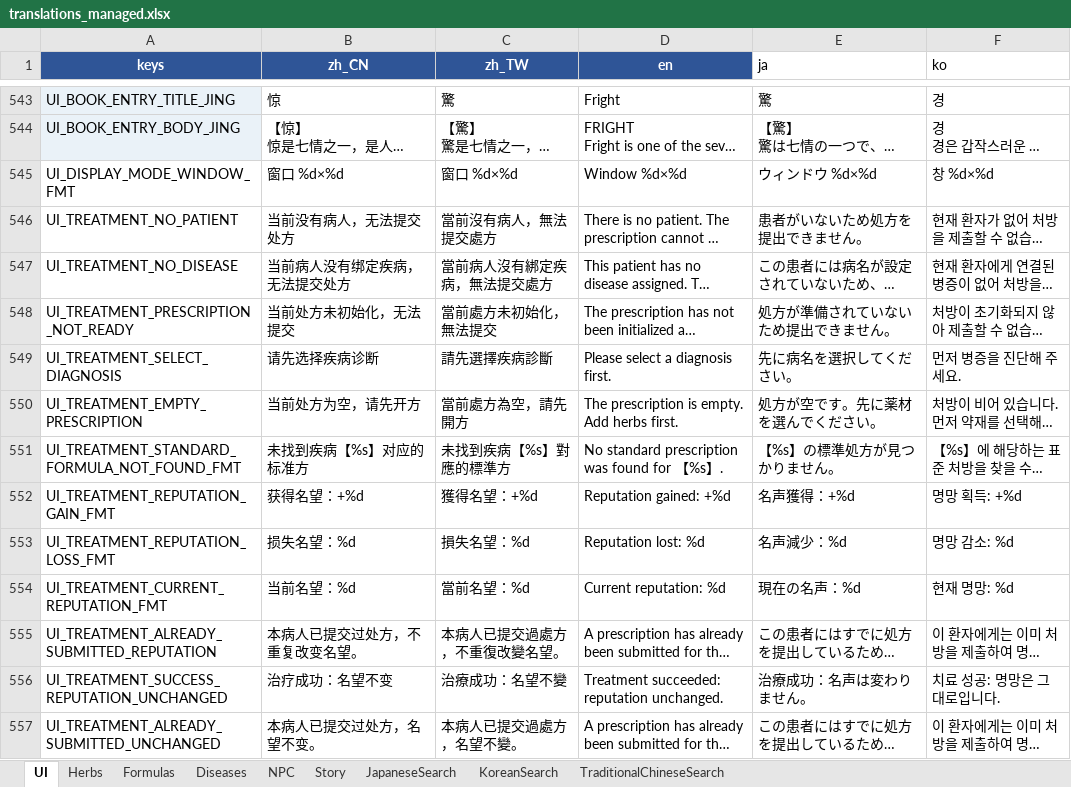
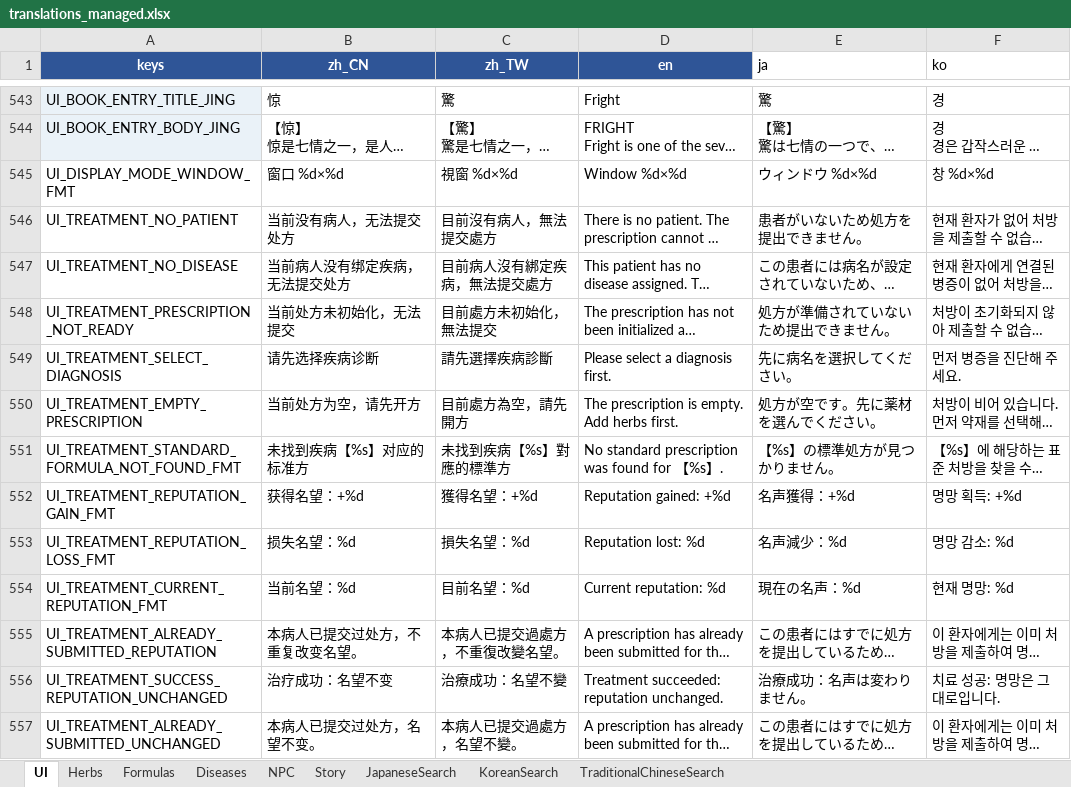
Before and after one commit to lqc19891229/Doctor, an Excel workbook: DataTables/translations_managed.xlsx, sheet UI, drawn as a sheet; only a part is shown, gaps mark what is left out; long unchanged cells end in …; values as stored, in another font and other column widths than the file's, no borders; the diff covers the shown part only; the diff names each change by its address in the sheet, - before the commit and + after, or states it on an @@ line.

```diff
--- a/DataTables/translations_managed.xlsx (sheet UI)
+++ b/DataTables/translations_managed.xlsx (sheet UI)
-C545 (zh_TW): 窗口 %d×%d
+C545 (zh_TW): 視窗 %d×%d
-C546 (zh_TW): 當前沒有病人，無法提交處方
+C546 (zh_TW): 目前沒有病人，無法提交處方
-C547 (zh_TW): 當前病人沒有綁定疾病，無法提交處方
+C547 (zh_TW): 目前病人沒有綁定疾病，無法提交處方
-C548 (zh_TW): 當前處方未初始化，無法提交
+C548 (zh_TW): 目前處方未初始化，無法提交
-C550 (zh_TW): 當前處方為空，請先開方
+C550 (zh_TW): 目前處方為空，請先開方
-C554 (zh_TW): 當前名望：%d
+C554 (zh_TW): 目前名望：%d
```
Also changed, not shown: 85 edited cells elsewhere in this sheet, 2 other files.
